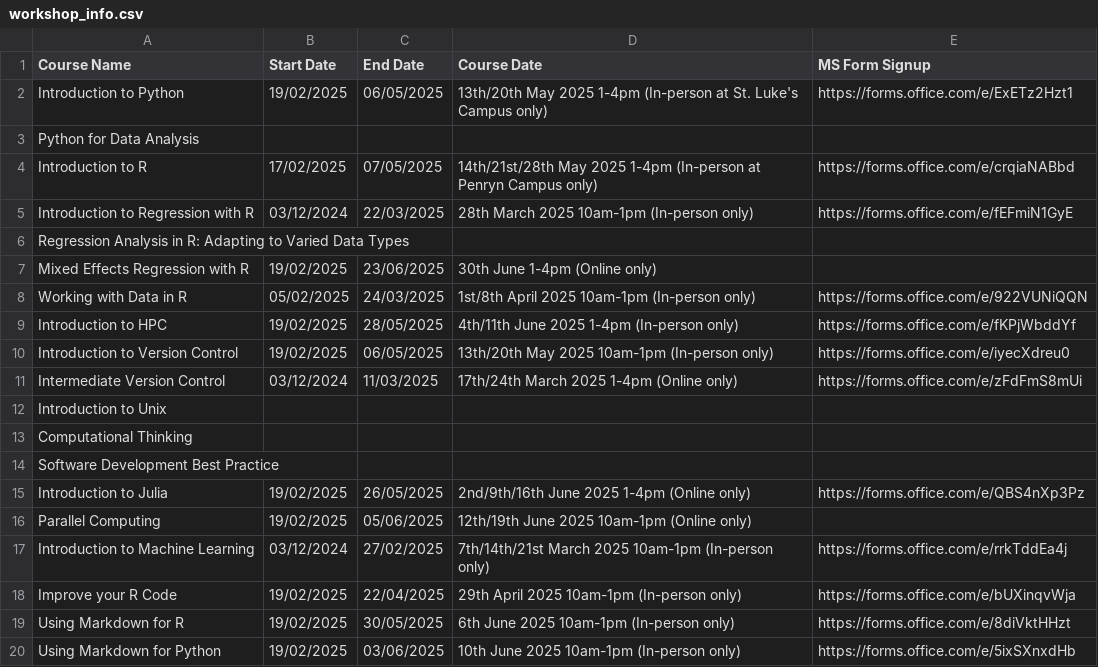
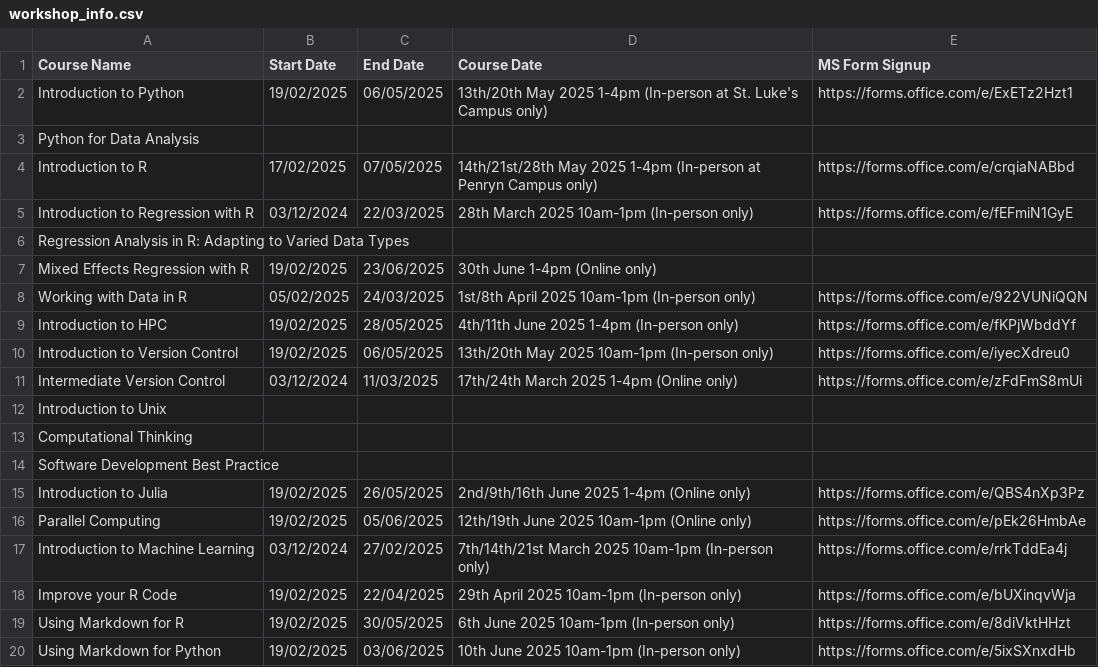
Before and after one commit to coding-for-reproducible-research/CfRR_Courses, a CSV file: data/workshop_info.csv, drawn as a sheet.

Commit message:
update `workshop_info.csv` with Parallel Computing link

```diff
--- a/data/workshop_info.csv
+++ b/data/workshop_info.csv
@@ -15,3 +15,3 @@ Software Development Best Practice,,,,
 Introduction to Julia,19/02/2025,26/05/2025,2nd/9th/16th June 2025 1-4pm (Online only),https://forms.office.com/e/QBS4nXp3Pz
-Parallel Computing,19/02/2025,05/06/2025,12th/19th June 2025 10am-1pm (Online only),
+Parallel Computing,19/02/2025,05/06/2025,12th/19th June 2025 10am-1pm (Online only),https://forms.office.com/e/pEk26HmbAe
 Introduction to Machine Learning,03/12/2024,27/02/2025,7th/14th/21st March 2025 10am-1pm (In-person only),https://forms.office.com/e/rrkTddEa4j
```
